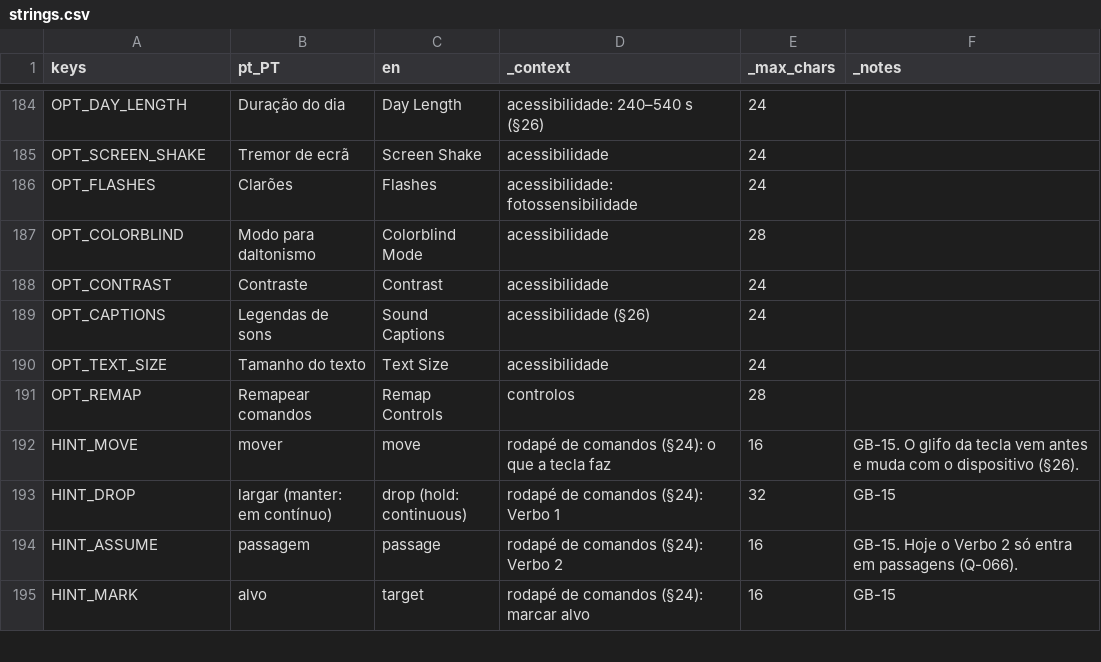
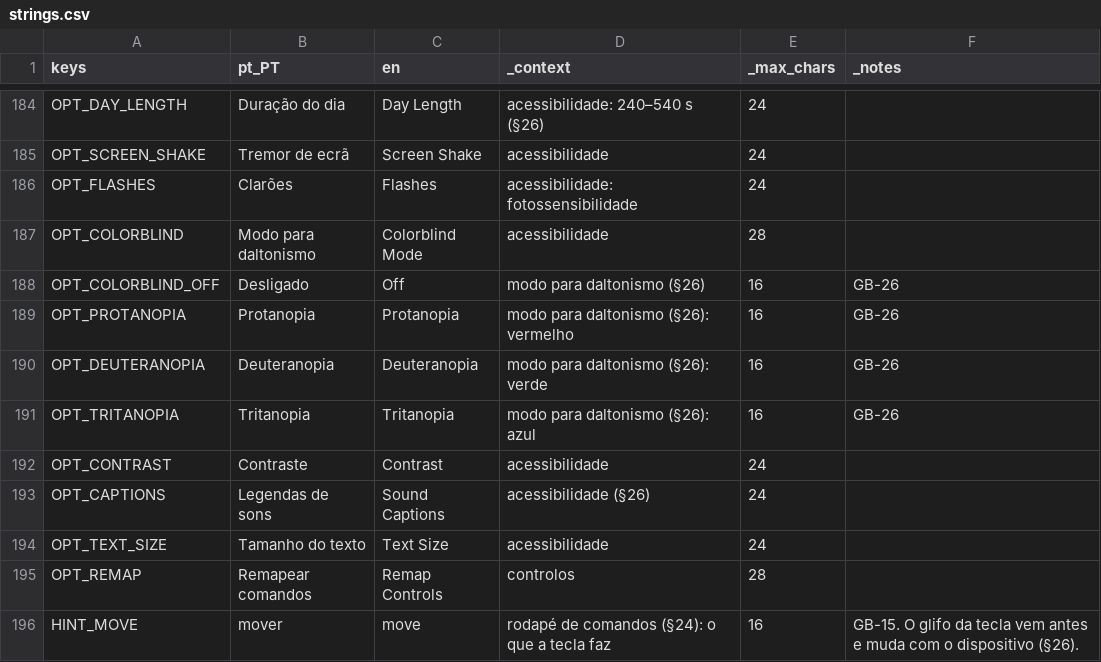
Before and after one commit to henriquecoding/empire, a CSV file: data/i18n/strings.csv, drawn as a sheet; only a part is shown, gaps mark what is left out; the shorter side is filled out with more unchanged rows; the diff names each change by its address in the sheet, - before the commit and + after, or states it on an @@ line.

```diff
--- a/data/i18n/strings.csv
+++ b/data/i18n/strings.csv
+row 188: OPT_COLORBLIND_OFF | Desligado | Off | modo para daltonismo (§26) | 16 | GB-26
+row 189: OPT_PROTANOPIA | Protanopia | Protanopia | modo para daltonismo (§26): vermelho | 16 | GB-26
+row 190: OPT_DEUTERANOPIA | Deuteranopia | Deuteranopia | modo para daltonismo (§26): verde | 16 | GB-26
+row 191: OPT_TRITANOPIA | Tritanopia | Tritanopia | modo para daltonismo (§26): azul | 16 | GB-26
```
Also changed, not shown: 19 other files.
